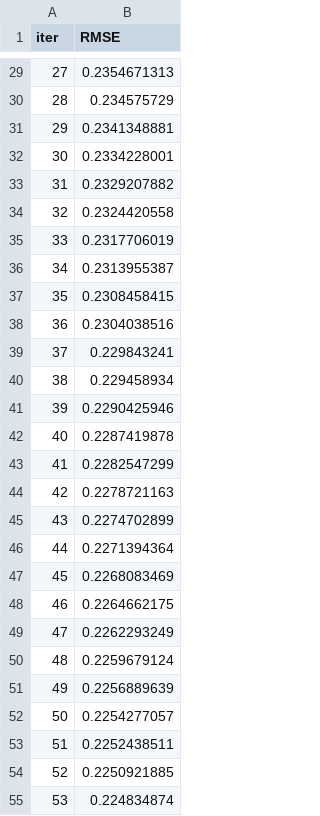
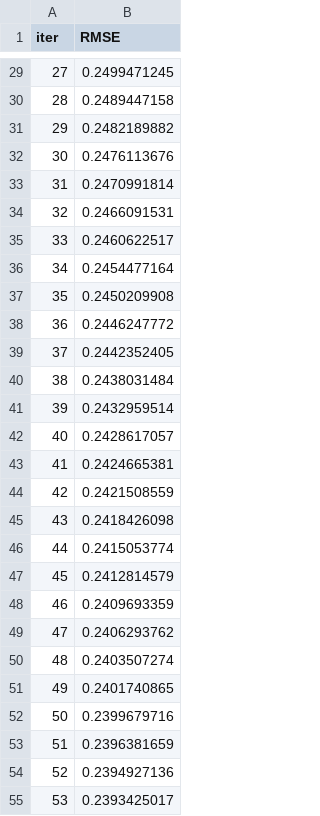
Before and after one commit to roman-correa/news, a TSV file: catboost_info/learn_error.tsv, drawn as a sheet; only a part is shown, gaps mark what is left out; the diff covers the shown part only.

```diff
--- a/catboost_info/learn_error.tsv
+++ b/catboost_info/learn_error.tsv
@@ -29,27 +29,27 @@ iter	RMSE
-27	0.2354671313
-28	0.234575729
-29	0.2341348881
-30	0.2334228001
-31	0.2329207882
-32	0.2324420558
-33	0.2317706019
-34	0.2313955387
-35	0.2308458415
-36	0.2304038516
-37	0.229843241
-38	0.229458934
-39	0.2290425946
-40	0.2287419878
-41	0.2282547299
-42	0.2278721163
-43	0.2274702899
-44	0.2271394364
-45	0.2268083469
-46	0.2264662175
-47	0.2262293249
-48	0.2259679124
-49	0.2256889639
-50	0.2254277057
-51	0.2252438511
-52	0.2250921885
-53	0.224834874
+27	0.2499471245
+28	0.2489447158
+29	0.2482189882
+30	0.2476113676
+31	0.2470991814
+32	0.2466091531
+33	0.2460622517
+34	0.2454477164
+35	0.2450209908
+36	0.2446247772
+37	0.2442352405
+38	0.2438031484
+39	0.2432959514
+40	0.2428617057
+41	0.2424665381
+42	0.2421508559
+43	0.2418426098
+44	0.2415053774
+45	0.2412814579
+46	0.2409693359
+47	0.2406293762
+48	0.2403507274
+49	0.2401740865
+50	0.2399679716
+51	0.2396381659
+52	0.2394927136
+53	0.2393425017
```
Also changed, not shown: 173 edited cells elsewhere in this file, catboost_info/time_left.tsv, 20 other files.
